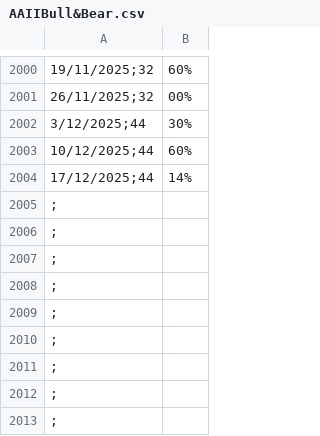
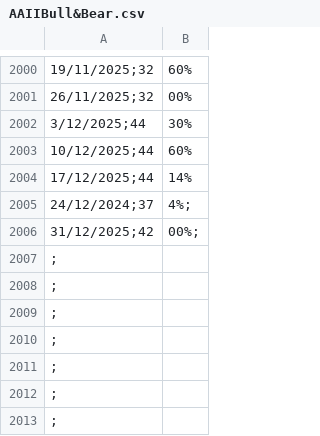
Before and after one commit to lucaghezzi1998-cyber/lovable-data, a CSV file: AAIIBull&Bear.csv, drawn as a sheet; only a part is shown, gaps mark what is left out.

Commit message:
Update AAIIBull&Bear.csv

```diff
--- a/AAIIBull&Bear.csv
+++ b/AAIIBull&Bear.csv
@@ -2004,4 +2004,4 @@
 17/12/2025;44,14%
-;
-;
+24/12/2024;37,4%;
+31/12/2025;42,00%;
 ;
```
